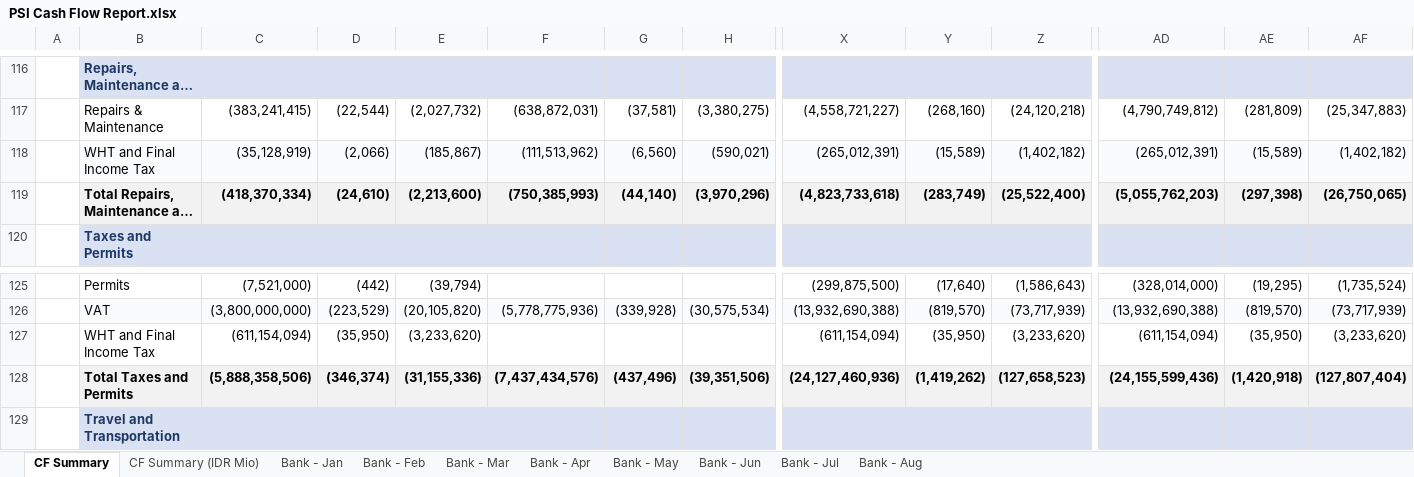
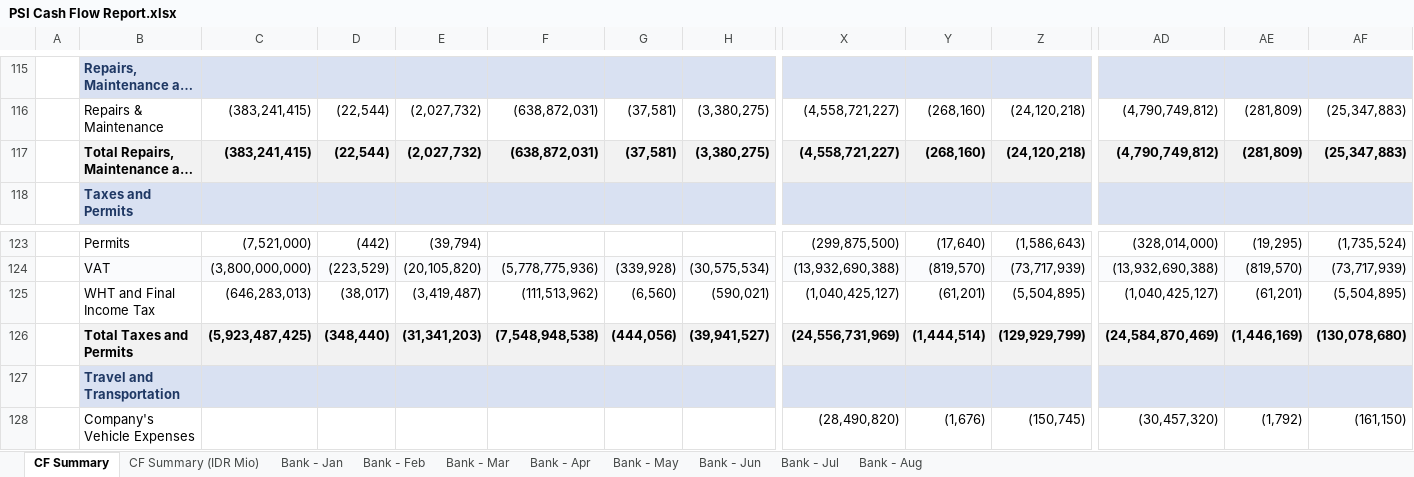
Before and after one commit to finmanagerindonesia-dev/psi-cash-dashboard, an Excel workbook: public/PSI Cash Flow Report.xlsx, sheet CF Summary, drawn as a sheet; only a part is shown, gaps mark what is left out; the shorter side is filled out with more unchanged rows; long unchanged cells end in …; values as stored, in another font and other column widths than the file's, no borders; removed rows and columns are numbered as before the commit, all else as after; rows hold the shown columns only; the diff covers the shown part only; the diff names each change by its address in the sheet, - before the commit and + after, or states it on an @@ line.

```diff
--- a/public/PSI Cash Flow Report.xlsx (sheet CF Summary)
+++ b/public/PSI Cash Flow Report.xlsx (sheet CF Summary)
-row 118:  | WHT and Final Income Tax | (35,128,919) | (2,066) | (185,867) | (111,513,962) | (6,560) | (590,021) | (265,012,391) | (15,589) | (1,402,182) | (265,012,391) | (15,589) | (1,402,182)
-C117: (418,370,334)
+C117: (383,241,415)
-D117: (24,610)
+D117: (22,544)
-E117: (2,213,600)
+E117: (2,027,732)
-F117: (750,385,993)
+F117: (638,872,031)
-G117: (44,140)
+G117: (37,581)
-H117: (3,970,296)
+H117: (3,380,275)
-X117: (4,823,733,618)
+X117: (4,558,721,227)
-Y117: (283,749)
+Y117: (268,160)
-Z117: (25,522,400)
+Z117: (24,120,218)
-AD117: (5,055,762,203)
+AD117: (4,790,749,812)
-AE117: (297,398)
+AE117: (281,809)
-AF117: (26,750,065)
+AF117: (25,347,883)
-row 127:  | WHT and Final Income Tax | (611,154,094) | (35,950) | (3,233,620) |  |  |  | (611,154,094) | (35,950) | (3,233,620) | (611,154,094) | (35,950) | (3,233,620)
+row 125:  | WHT and Final Income Tax | (646,283,013) | (38,017) | (3,419,487) | (111,513,962) | (6,560) | (590,021) | (1,040,425,127) | (61,201) | (5,504,895) | (1,040,425,127) | (61,201) | (5,504,895)
-C126: (5,888,358,506)
+C126: (5,923,487,425)
-D126: (346,374)
+D126: (348,440)
-E126: (31,155,336)
+E126: (31,341,203)
-F126: (7,437,434,576)
+F126: (7,548,948,538)
-G126: (437,496)
+G126: (444,056)
-H126: (39,351,506)
+H126: (39,941,527)
-X126: (24,127,460,936)
+X126: (24,556,731,969)
-Y126: (1,419,262)
+Y126: (1,444,514)
-Z126: (127,658,523)
+Z126: (129,929,799)
-AD126: (24,155,599,436)
+AD126: (24,584,870,469)
-AE126: (1,420,918)
+AE126: (1,446,169)
-AF126: (127,807,404)
+AF126: (130,078,680)
```
Also changed, not shown: 1 removed row and 52 edited cells elsewhere in this sheet, sheet CF Summary (IDR Mio), 2 other files.
